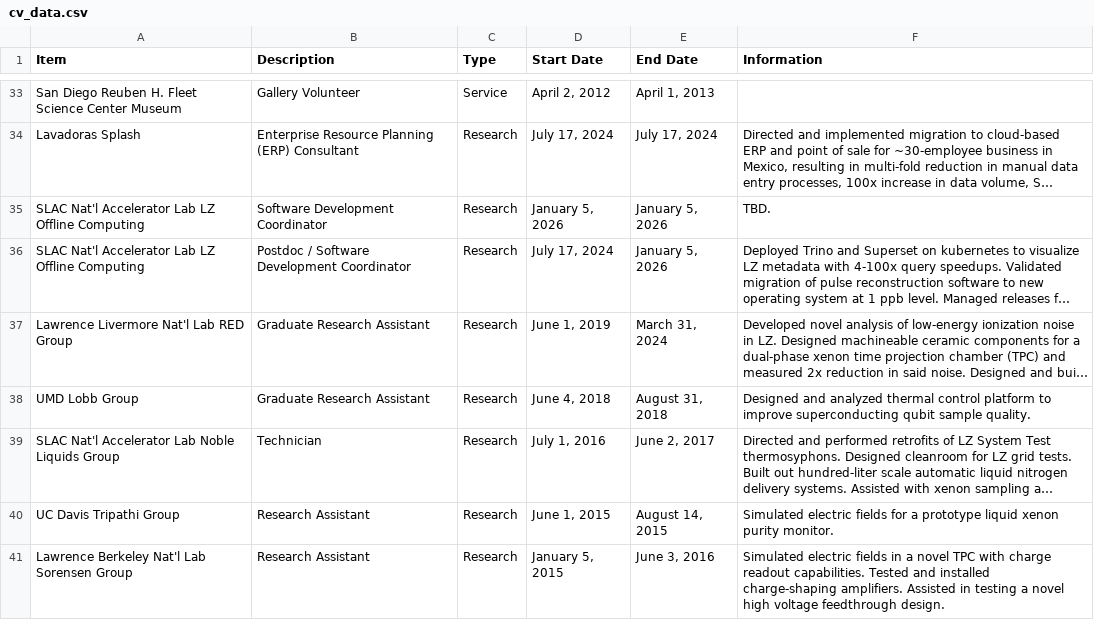
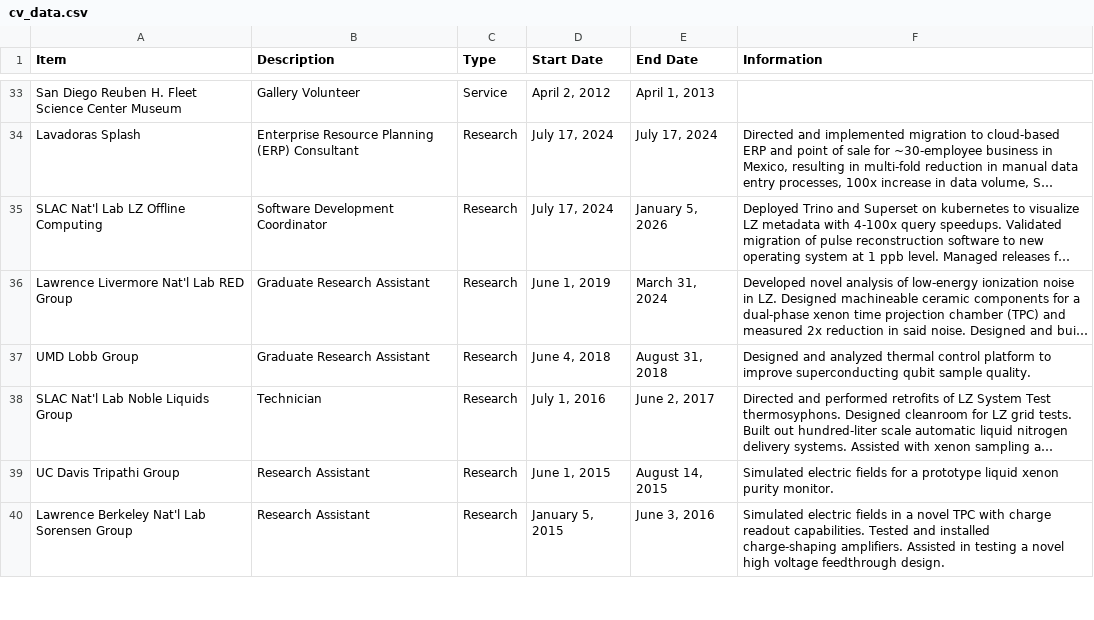
Before and after one commit to e-miz/e-miz.github.io, a CSV file: cv/cv_data.csv, drawn as a sheet; only a part is shown, gaps mark what is left out; long unchanged cells end in …; removed rows and columns are numbered as before the commit, all else as after; the diff names each change by its address in the sheet, - before the commit and + after, or states it on an @@ line.

Commit message:
shorten SLAC label a bit to fit longer title

```diff
--- a/cv/cv_data.csv
+++ b/cv/cv_data.csv
-row 35: SLAC Nat'l Accelerator Lab LZ Offline Computing | Software Development Coordinator | Research | January 5, 2026 | January 5, 2026 | TBD.
-A35 (Item): SLAC Nat'l Accelerator Lab LZ Offline Computing
+A35 (Item): SLAC Nat'l Lab LZ Offline Computing
-B35 (Description): Postdoc / Software Development Coordinator
+B35 (Description): Software Development Coordinator
-A38 (Item): SLAC Nat'l Accelerator Lab Noble Liquids Group
+A38 (Item): SLAC Nat'l Lab Noble Liquids Group
```
